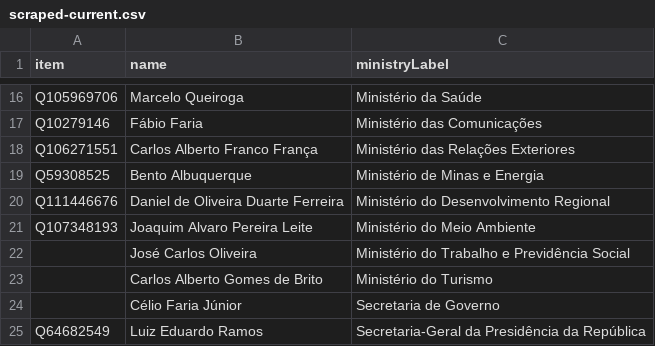
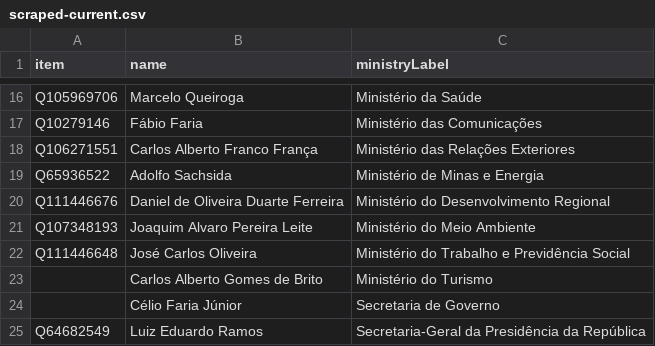
Before and after one commit to every-politician-scrapers/brazil-ministers, a CSV file: sources/cabinet-eswiki/scraped-current.csv, drawn as a sheet; only a part is shown, gaps mark what is left out.

```diff
--- a/sources/cabinet-eswiki/scraped-current.csv
+++ b/sources/cabinet-eswiki/scraped-current.csv
@@ -18,6 +18,6 @@ Q10279146,Fábio Faria,Ministério das Comunicações
 Q106271551,Carlos Alberto Franco França,Ministério das Relações Exteriores
-Q59308525,Bento Albuquerque,Ministério de Minas e Energia
+Q65936522,Adolfo Sachsida,Ministério de Minas e Energia
 Q111446676,Daniel de Oliveira Duarte Ferreira,Ministério do Desenvolvimento Regional
 Q107348193,Joaquim Alvaro Pereira Leite,Ministério do Meio Ambiente
-,José Carlos Oliveira,Ministério do Trabalho e Previdência Social
+Q111446648,José Carlos Oliveira,Ministério do Trabalho e Previdência Social
 ,Carlos Alberto Gomes de Brito,Ministério do Turismo
```
Also changed, not shown: sources/cabinet-eswiki/scraped-full.csv, sources/cabinet-eswiki/wikidata.csv, 3 other files.
